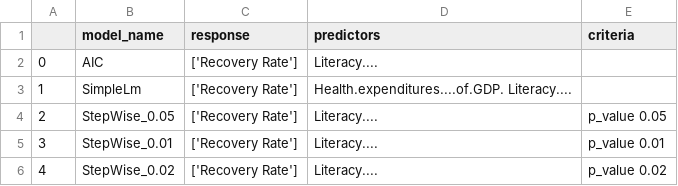
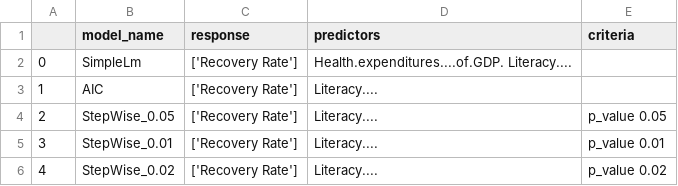
Before and after one commit to 10yung/Mobot, a CSV file: data/model/covid19_modeled.csv, drawn as a sheet.

Commit message:
change model exporter save function

```diff
--- a/data/model/covid19_modeled.csv
+++ b/data/model/covid19_modeled.csv
@@ -1,4 +1,4 @@
 ,model_name,response,predictors,criteria
-0,AIC,['Recovery Rate'],Literacy....,
-1,SimpleLm,['Recovery Rate'],Health.expenditures....of.GDP. Literacy....,
+0,SimpleLm,['Recovery Rate'],Health.expenditures....of.GDP. Literacy....,
+1,AIC,['Recovery Rate'],Literacy....,
 2,StepWise_0.05,['Recovery Rate'],Literacy....,p_value 0.05
```
Also changed, not shown: 5 other files.
